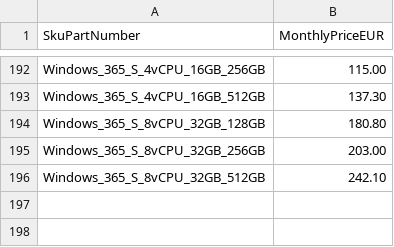
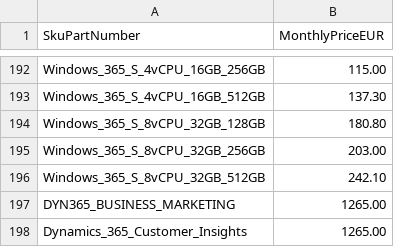
Before and after one commit to b5rman/M365-LOA, a CSV file: M365SkuPricing.csv, drawn as a sheet; only a part is shown, gaps mark what is left out; the diff names each change by its address in the sheet, - before the commit and + after, or states it on an @@ line.

```diff
--- a/M365SkuPricing.csv
+++ b/M365SkuPricing.csv
+row 197: DYN365_BUSINESS_MARKETING | 1265.00
+row 198: Dynamics_365_Customer_Insights | 1265.00
```
Also changed, not shown: 5 other files.
